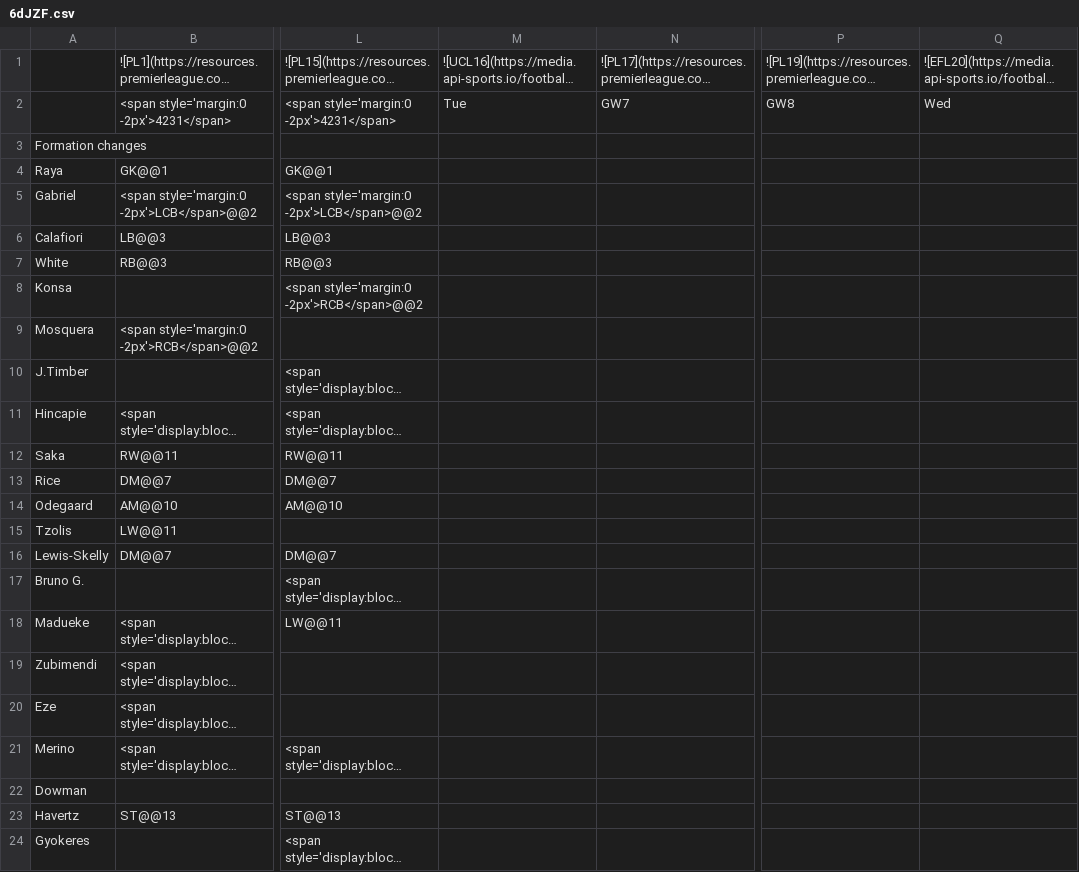
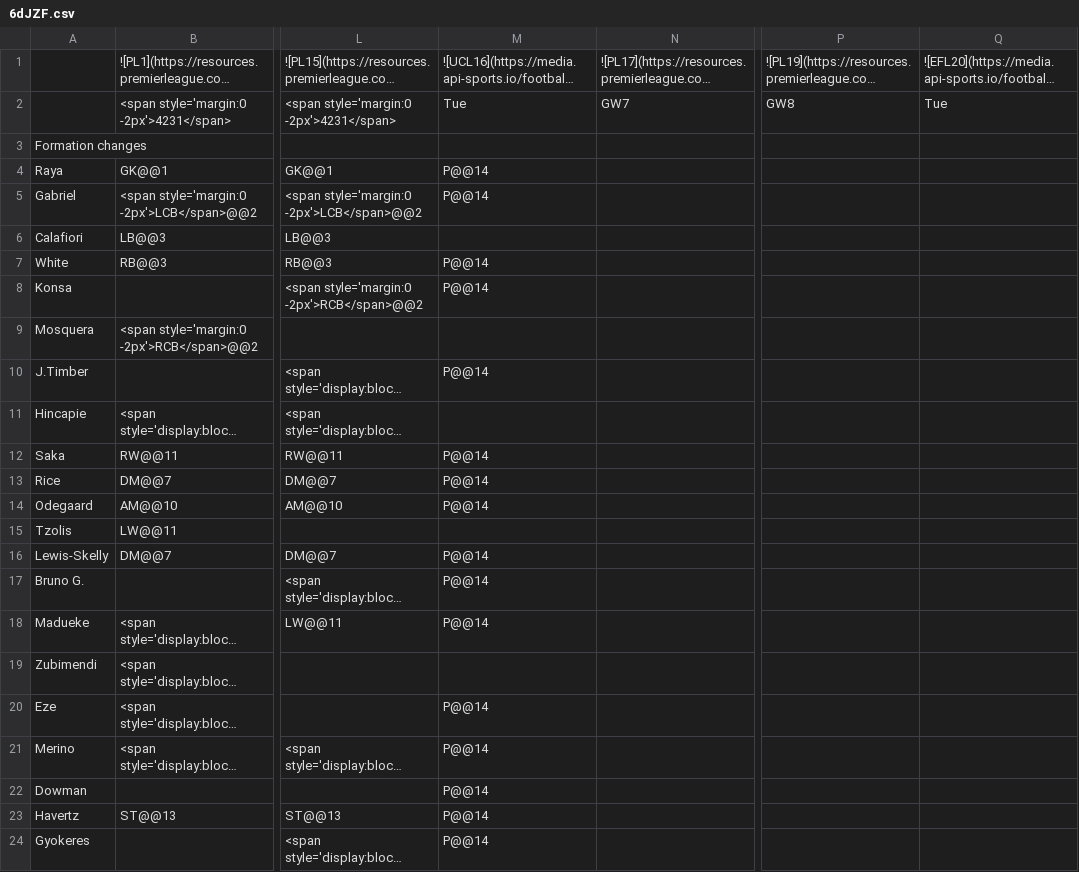
Before and after one commit to TopMarx/ffscout-chart-data, a CSV file: data/6dJZF.csv, drawn as a sheet; only a part is shown, gaps mark what is left out; long unchanged cells end in …; the diff names each change by its address in the sheet, - before the commit and + after, or states it on an @@ line.

```diff
--- a/data/6dJZF.csv
+++ b/data/6dJZF.csv
-Q2: Wed
+Q2: Tue
-M4:M5: (empty)
+M4:M5: P@@14
-M7:M8: (empty)
+M7:M8: P@@14
-M10: (empty)
+M10: P@@14
-M12:M14: (empty)
+M12:M14: P@@14
-M16:M18: (empty)
+M16:M18: P@@14
-M20:M24: (empty)
+M20:M24: P@@14
```
Also changed, not shown: data/PhEWc.csv, data/a8bfo.csv, 25 other files.
